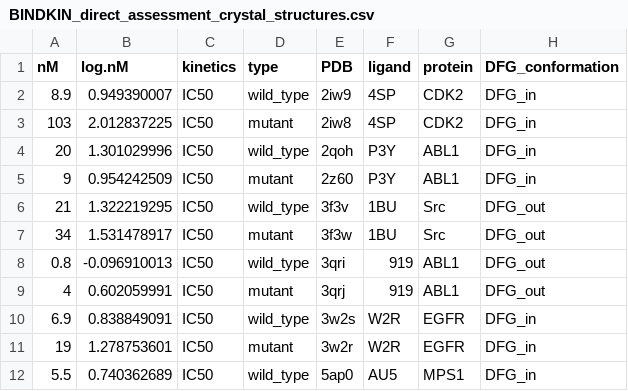
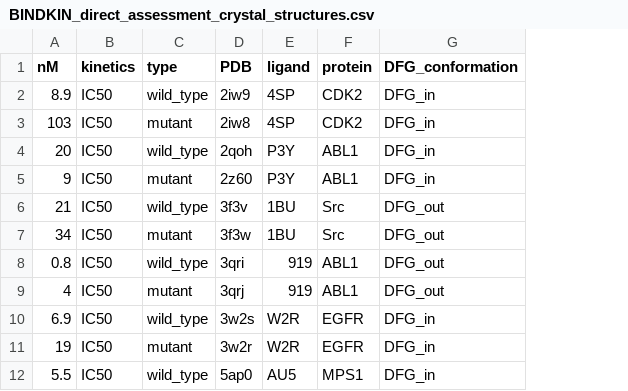
Before and after one commit to CSB-KaracaLab/BINDKIN, a CSV file: BINDKIN_direct_assessment_crystal_structures.csv, drawn as a sheet; only a part is shown; the diff names each change by its address in the sheet, - before the commit and + after, or states it on an @@ line.

Commit message:
additional data
The result csv files were enriched with several physicochemical characteristics.
BINDKIN_information Excel workbook was added, it contains additional miscellaneous information about the dataset.
The results were reorganized.

```diff
--- a/BINDKIN_direct_assessment_crystal_structures.csv
+++ b/BINDKIN_direct_assessment_crystal_structures.csv
-column B (log.nM), rows 2-12: 0.949390007 | 2.012837225 | 1.301029996 | 0.954242509 | 1.322219295 | 1.531478917 | -0.096910013 | 0.602059991 | 0.838849091 | 1.278753601 | 0.740362689
```
Also changed, not shown: BINDKIN_direct_assessment_model_structures.csv.
